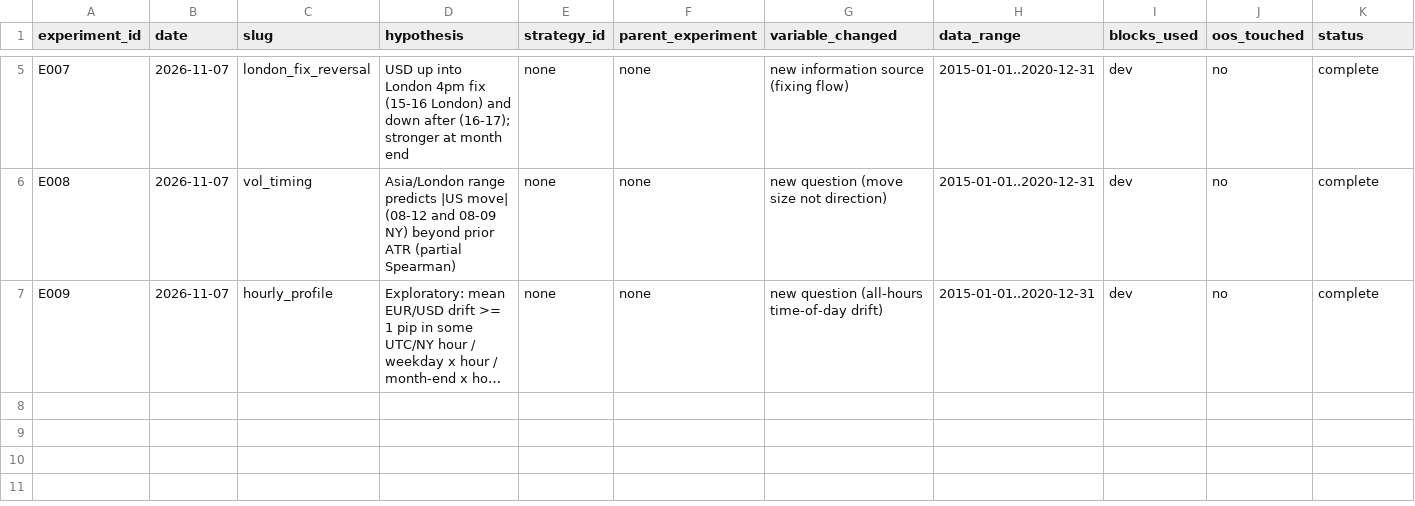
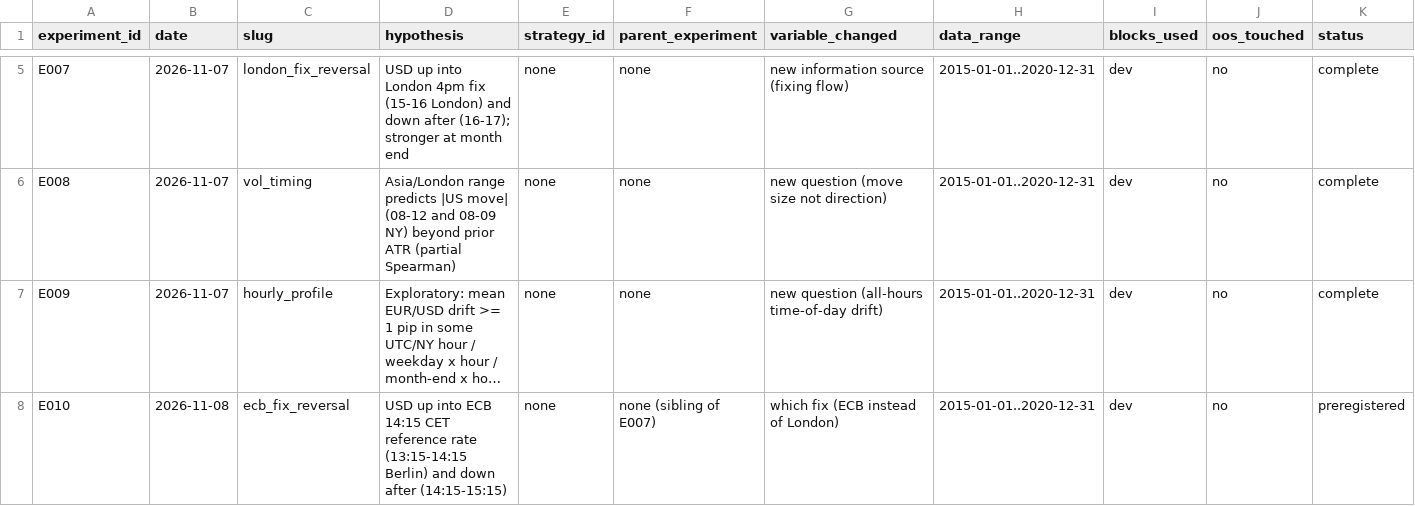
Before and after one commit to wernerh/fx-adaptive-research, a CSV file: experiments/experiment_registry.csv, drawn as a sheet; only a part is shown, gaps mark what is left out; long unchanged cells end in …; rows hold the shown columns only; the diff names each change by its address in the sheet, - before the commit and + after, or states it on an @@ line.

```diff
--- a/experiments/experiment_registry.csv
+++ b/experiments/experiment_registry.csv
+row 8: E010 | 2026-11-08 | ecb_fix_reversal | USD up into ECB 14:15 CET reference rate (13:15-14:15 Berlin) and down after (14:15-15:15) | none | none (sibling of E007) | which fix (ECB instead of London) | 2015-01-01..2020-12-31 | dev | no | preregistered
```
Also changed, not shown: 10 other files.
